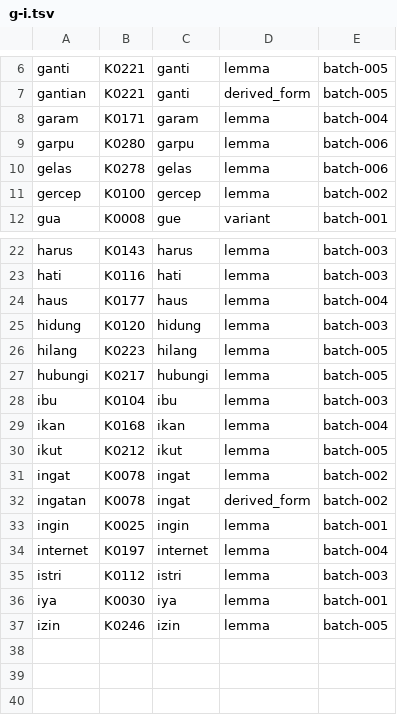
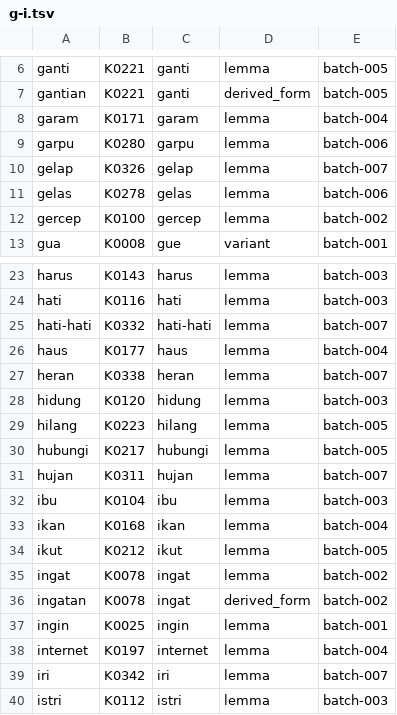
Before and after one commit to semoliginon-ops/Lexara-Chatbot, a TSV file: data/kamus/index/g-i.tsv, drawn as a sheet; only a part is shown, gaps mark what is left out; the shorter side is filled out with more unchanged rows; the diff names each change by its address in the sheet, - before the commit and + after, or states it on an @@ line.

Commit message:
Update g-i token index for batch 007

```diff
--- a/data/kamus/index/g-i.tsv
+++ b/data/kamus/index/g-i.tsv
+row 10: gelap | K0326 | gelap | lemma | batch-007
+row 25: hati-hati | K0332 | hati-hati | lemma | batch-007
+row 27: heran | K0338 | heran | lemma | batch-007
+row 31: hujan | K0311 | hujan | lemma | batch-007
+row 39: iri | K0342 | iri | lemma | batch-007
```
